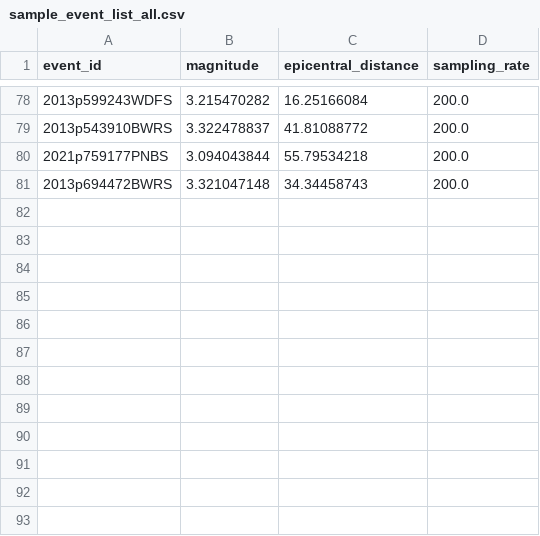
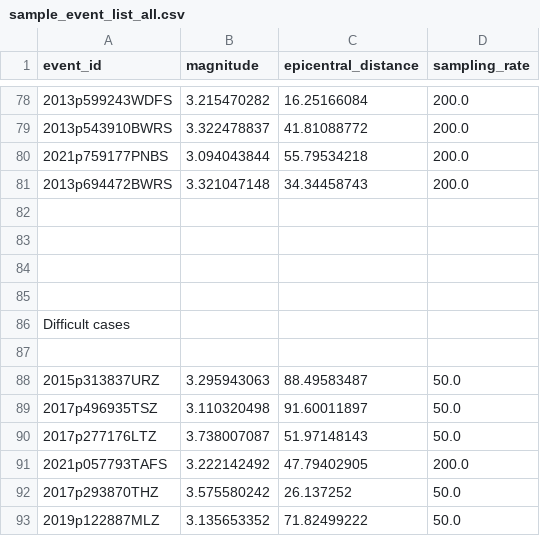
Before and after one commit to danukaravishan/QuakeNetNZ, a CSV file: data/sample_event_list_all.csv, drawn as a sheet; only a part is shown, gaps mark what is left out.

```diff
--- a/data/sample_event_list_all.csv
+++ b/data/sample_event_list_all.csv
@@ -81 +81,13 @@ event_id,magnitude,epicentral_distance,sampling_rate
 2013p694472BWRS,3.321047148,34.34458743,200.0
+
+
+
+
+Difficult cases
+
+2015p313837URZ,3.295943063,88.49583487,50.0
+2017p496935TSZ,3.110320498,91.60011897,50.0
+2017p277176LTZ,3.738007087,51.97148143,50.0
+2021p057793TAFS,3.222142492,47.79402905,200.0
+2017p293870THZ,3.575580242,26.137252,50.0
+2019p122887MLZ,3.135653352,71.82499222,50.0
```
Also changed, not shown: data/sample_event_list.csv, 9 other files.
